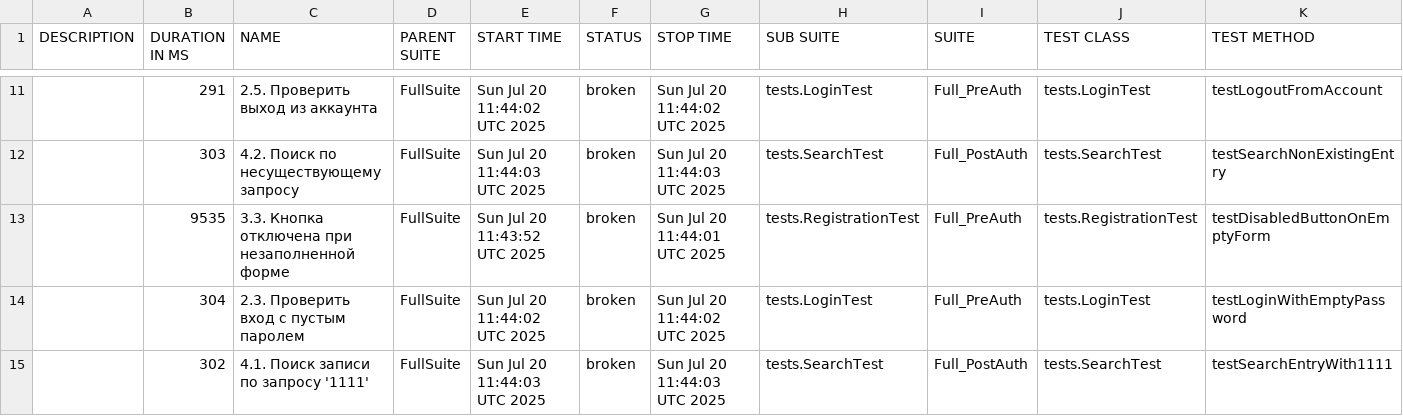
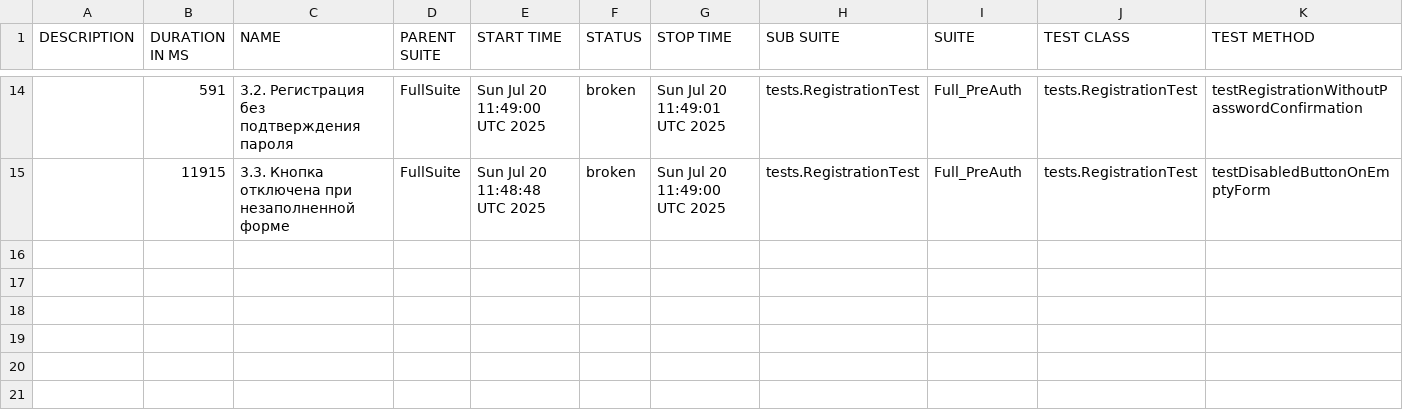
Before and after one commit to IvanKarsakov91/MonkkeeQA30, a CSV file: data/suites.csv, drawn as a sheet; only a part is shown, gaps mark what is left out; the diff covers the shown part only.

```diff
--- a/data/suites.csv
+++ b/data/suites.csv
@@ -11,5 +14,2 @@
-"","291","2.5. Проверить выход из аккаунта","FullSuite","Sun Jul 20 11:44:02 UTC 2025","broken","Sun Jul 20 11:44:02 UTC 2025","tests.LoginTest","Full_PreAuth","tests.LoginTest","testLogoutFromAccount"
-"","303","4.2. Поиск по несуществующему запросу","FullSuite","Sun Jul 20 11:44:03 UTC 2025","broken","Sun Jul 20 11:44:03 UTC 2025","tests.SearchTest","Full_PostAuth","tests.SearchTest","testSearchNonExistingEntry"
-"","9535","3.3. Кнопка отключена при незаполненной форме","FullSuite","Sun Jul 20 11:43:52 UTC 2025","broken","Sun Jul 20 11:44:01 UTC 2025","tests.RegistrationTest","Full_PreAuth","tests.RegistrationTest","testDisabledButtonOnEmptyForm"
-"","304","2.3. Проверить вход с пустым паролем","FullSuite","Sun Jul 20 11:44:02 UTC 2025","broken","Sun Jul 20 11:44:02 UTC 2025","tests.LoginTest","Full_PreAuth","tests.LoginTest","testLoginWithEmptyPassword"
-"","302","4.1. Поиск записи по запросу '1111'","FullSuite","Sun Jul 20 11:44:03 UTC 2025","broken","Sun Jul 20 11:44:03 UTC 2025","tests.SearchTest","Full_PostAuth","tests.SearchTest","testSearchEntryWith1111"
+"","591","3.2. Регистрация без подтверждения пароля","FullSuite","Sun Jul 20 11:49:00 UTC 2025","broken","Sun Jul 20 11:49:01 UTC 2025","tests.RegistrationTest","Full_PreAuth","tests.RegistrationTest","testRegistrationWithoutPasswordConfirmation"
+"","11915","3.3. Кнопка отключена при незаполненной форме","FullSuite","Sun Jul 20 11:48:48 UTC 2025","broken","Sun Jul 20 11:49:00 UTC 2025","tests.RegistrationTest","Full_PreAuth","tests.RegistrationTest","testDisabledButtonOnEmptyForm"
```
Also changed, not shown: 6 added rows, 3 removed rows and 24 edited cells elsewhere in this file, data/behaviors.csv, 44 other files.
